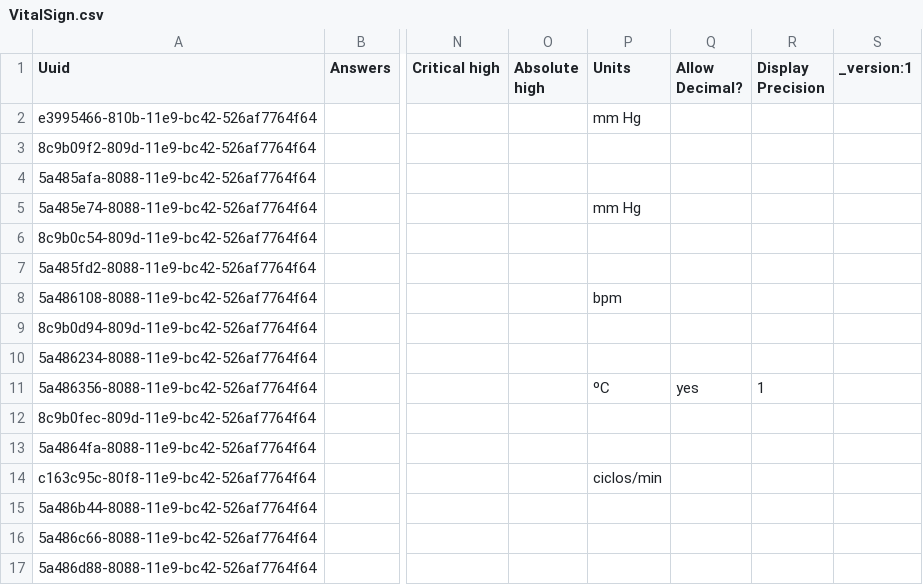
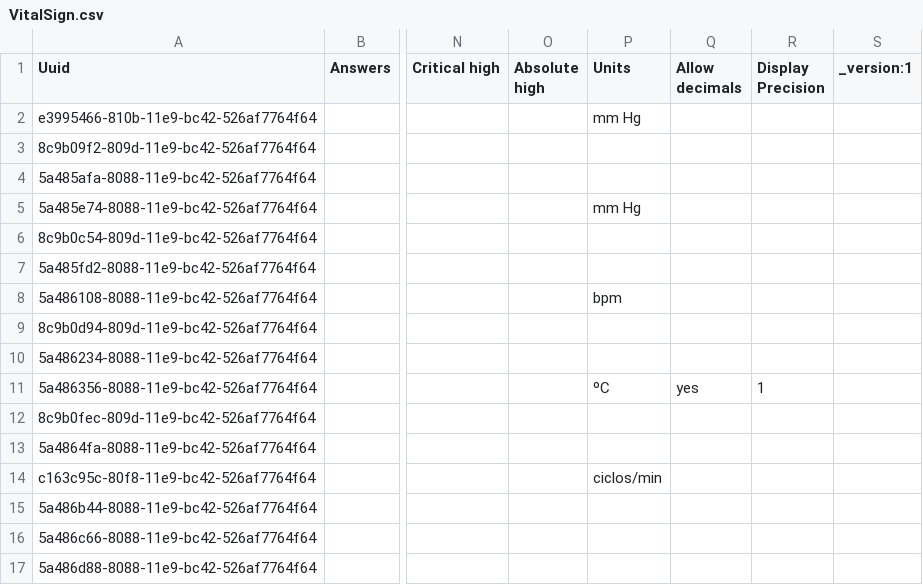
Before and after one commit to esaude/sesp-bahmni-metadata, a CSV file: configuration/concepts/VitalSign.csv, drawn as a sheet; only a part is shown, gaps mark what is left out; the diff names each change by its address in the sheet, - before the commit and + after, or states it on an @@ line.

Commit message:
MPOC 350 update allow decimals tag

```diff
--- a/configuration/concepts/VitalSign.csv
+++ b/configuration/concepts/VitalSign.csv
-Q1: Allow Decimal?
+Q1: Allow decimals
```
